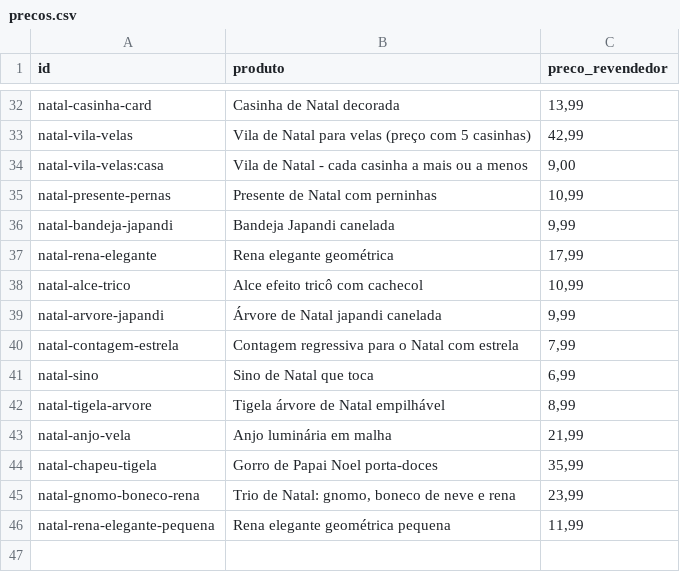
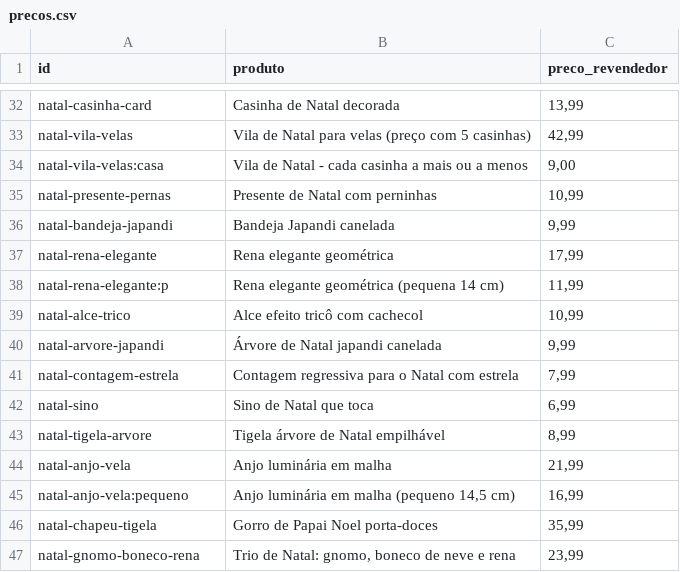
Before and after one commit to tteuzz/catalogo-clientes, a CSV file: precos.csv, drawn as a sheet; only a part is shown, gaps mark what is left out; removed rows and columns are numbered as before the commit, all else as after; the diff names each change by its address in the sheet, - before the commit and + after, or states it on an @@ line.

```diff
--- a/precos.csv
+++ b/precos.csv
+row 38: natal-rena-elegante:p | Rena elegante geométrica (pequena 14 cm) | 11,99
+row 45: natal-anjo-vela:pequeno | Anjo luminária em malha (pequeno 14,5 cm) | 16,99
-row 46: natal-rena-elegante-pequena | Rena elegante geométrica pequena | 11,99
```
Also changed, not shown: 2 other files.
